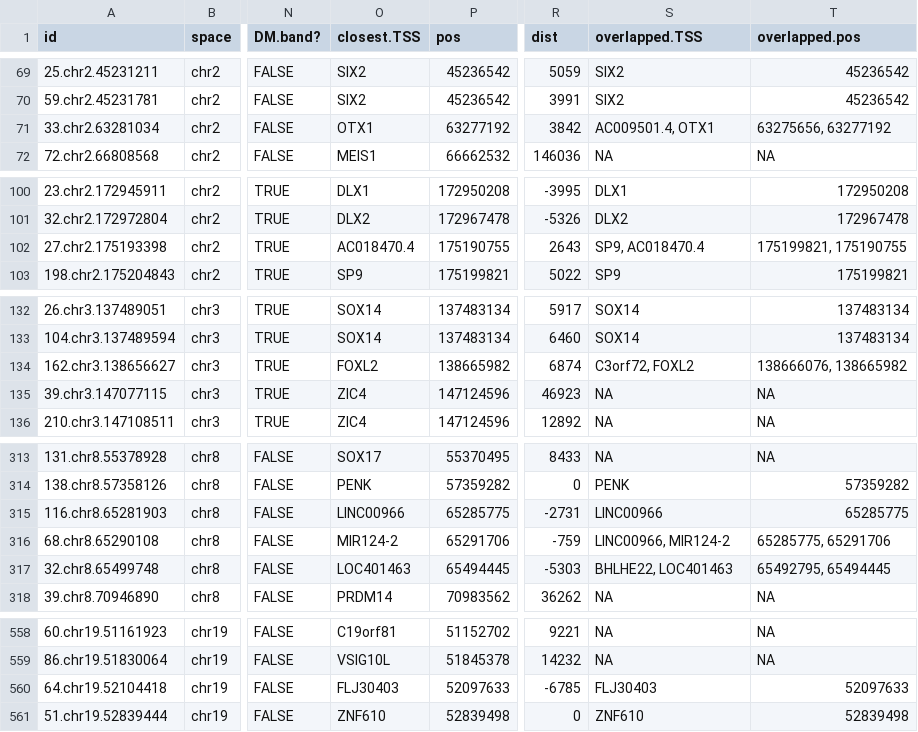
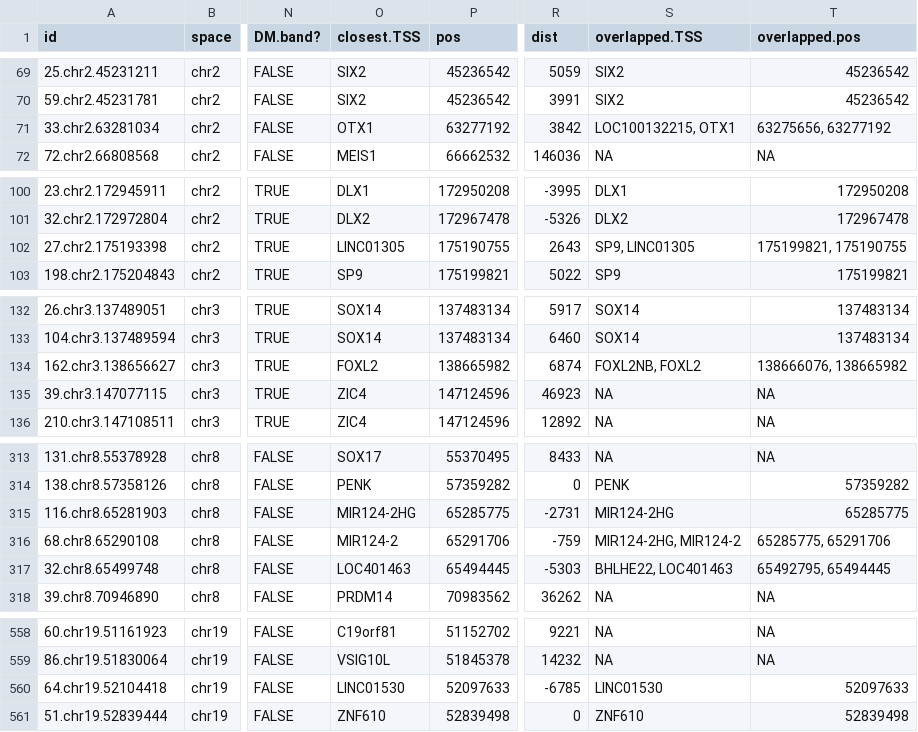
Before and after one commit to favorov/MethCalifano, a TSV file: CpGIs/DM.CpGIs.stat.bonf.tsv, drawn as a sheet; only a part is shown, gaps mark what is left out; the diff covers the shown part only; the diff names each change by its address in the sheet, - before the commit and + after, or states it on an @@ line.

```diff
--- a/CpGIs/DM.CpGIs.stat.bonf.tsv
+++ b/CpGIs/DM.CpGIs.stat.bonf.tsv
-S71 (overlapped.TSS): AC009501.4, OTX1
+S71 (overlapped.TSS): LOC100132215, OTX1
-O102 (closest.TSS): AC018470.4
+O102 (closest.TSS): LINC01305
-S102 (overlapped.TSS): SP9, AC018470.4
+S102 (overlapped.TSS): SP9, LINC01305
-S134 (overlapped.TSS): C3orf72, FOXL2
+S134 (overlapped.TSS): FOXL2NB, FOXL2
-O315 (closest.TSS): LINC00966
+O315 (closest.TSS): MIR124-2HG
-S315 (overlapped.TSS): LINC00966
+S315 (overlapped.TSS): MIR124-2HG
-S316 (overlapped.TSS): LINC00966, MIR124-2
+S316 (overlapped.TSS): MIR124-2HG, MIR124-2
-O560 (closest.TSS): FLJ30403
+O560 (closest.TSS): LINC01530
-S560 (overlapped.TSS): FLJ30403
+S560 (overlapped.TSS): LINC01530
```
Also changed, not shown: 1 edited cell elsewhere in this file, CpGIs/DM.CpGIs.stat.fdr.tsv, CpGIs/DM.CpGIs.stat.uncorr.tsv, 4 other files.
